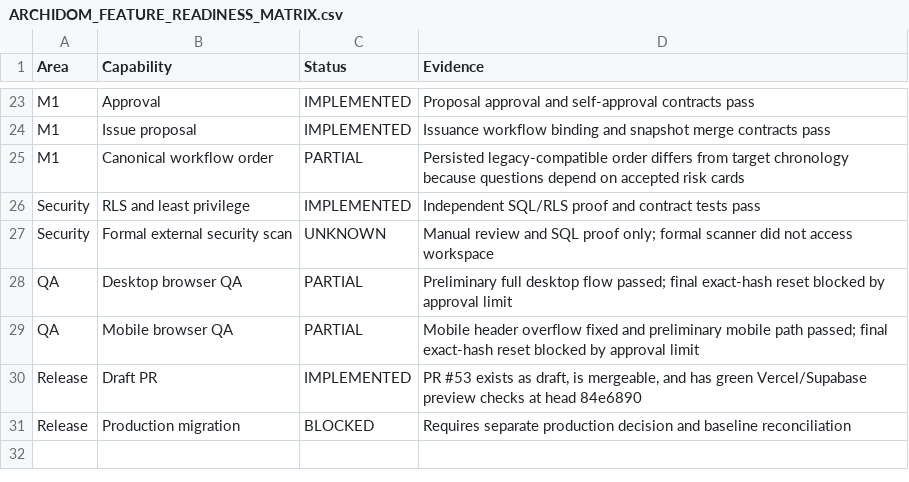
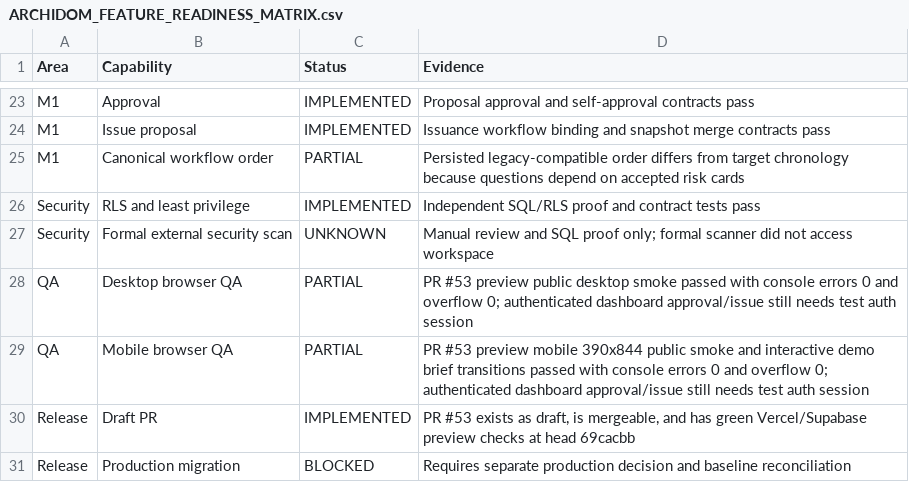
Before and after one commit to parkourcafe/design-interior2026.07, a CSV file: docs/architecture/ARCHIDOM_FEATURE_READINESS_MATRIX.csv, drawn as a sheet; only a part is shown, gaps mark what is left out.

```diff
--- a/docs/architecture/ARCHIDOM_FEATURE_READINESS_MATRIX.csv
+++ b/docs/architecture/ARCHIDOM_FEATURE_READINESS_MATRIX.csv
@@ -27,5 +27,5 @@ Security,RLS and least privilege,IMPLEMENTED,"Independent SQL/RLS proof and cont
 Security,Formal external security scan,UNKNOWN,"Manual review and SQL proof only; formal scanner did not access workspace"
-QA,Desktop browser QA,PARTIAL,"Preliminary full desktop flow passed; final exact-hash reset blocked by approval limit"
-QA,Mobile browser QA,PARTIAL,"Mobile header overflow fixed and preliminary mobile path passed; final exact-hash reset blocked by approval limit"
-Release,Draft PR,IMPLEMENTED,"PR #53 exists as draft, is mergeable, and has green Vercel/Supabase preview checks at head 84e6890"
+QA,Desktop browser QA,PARTIAL,"PR #53 preview public desktop smoke passed with console errors 0 and overflow 0; authenticated dashboard approval/issue still needs test auth session"
+QA,Mobile browser QA,PARTIAL,"PR #53 preview mobile 390x844 public smoke and interactive demo brief transitions passed with console errors 0 and overflow 0; authenticated dashboard approval/issue still needs test auth session"
+Release,Draft PR,IMPLEMENTED,"PR #53 exists as draft, is mergeable, and has green Vercel/Supabase preview checks at head 69cacbb"
 Release,Production migration, BLOCKED,"Requires separate production decision and baseline reconciliation"
```
Also changed, not shown: docs/architecture/ARCHIDOM_CONFLICT_REGISTER.csv, 1 other file.
